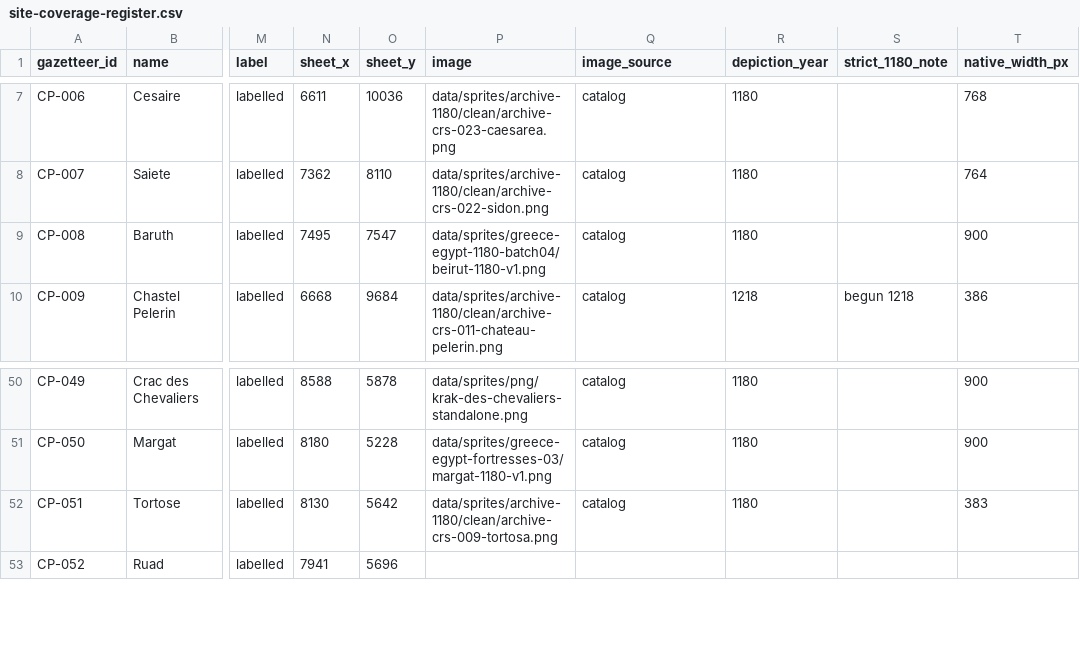
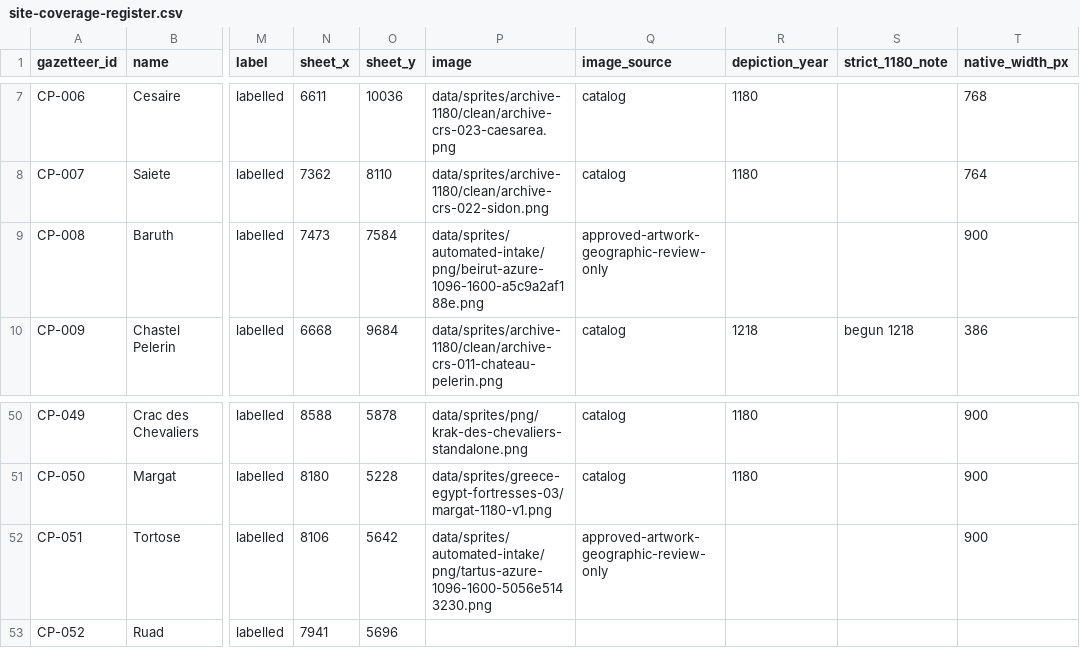
Before and after one commit to 1-tok/crusadersmap, a CSV file: reports/rebuild-2026-11-12/site-coverage-register.csv, drawn as a sheet; only a part is shown, gaps mark what is left out; the diff names each change by its address in the sheet, - before the commit and + after, or states it on an @@ line.

```diff
--- a/reports/rebuild-2026-11-12/site-coverage-register.csv
+++ b/reports/rebuild-2026-11-12/site-coverage-register.csv
-N9 (sheet_x): 7495
+N9 (sheet_x): 7473
-O9 (sheet_y): 7547
+O9 (sheet_y): 7584
-P9 (image): data/sprites/greece-egypt-1180-batch04/beirut-1180-v1.png
+P9 (image): data/sprites/automated-intake/png/beirut-azure-1096-1600-a5c9a2af188e.png
-Q9 (image_source): catalog
+Q9 (image_source): approved-artwork-geographic-review-only
-R9 (depiction_year): 1180
+R9 (depiction_year): (empty)
-N52 (sheet_x): 8130
+N52 (sheet_x): 8106
-P52 (image): data/sprites/archive-1180/clean/archive-crs-009-tortosa.png
+P52 (image): data/sprites/automated-intake/png/tartus-azure-1096-1600-5056e5143230.png
-Q52 (image_source): catalog
+Q52 (image_source): approved-artwork-geographic-review-only
-R52 (depiction_year): 1180
+R52 (depiction_year): (empty)
-T52 (native_width_px): 383
+T52 (native_width_px): 900
```
Also changed, not shown: reports/rebuild-2026-11-12/coastal-city-orientation-audit.csv, reports/rebuild-2026-11-12/image-usage-and-off-map-list.csv, 10 other files.
